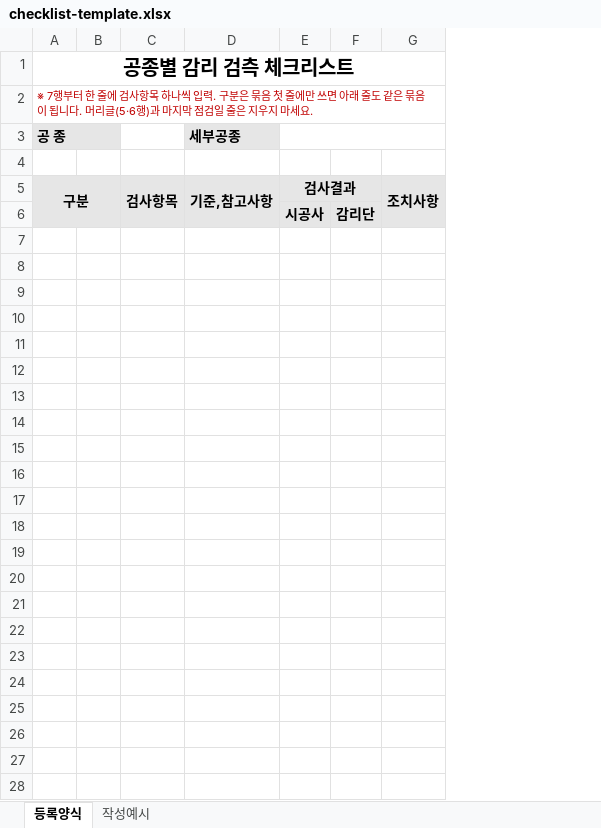
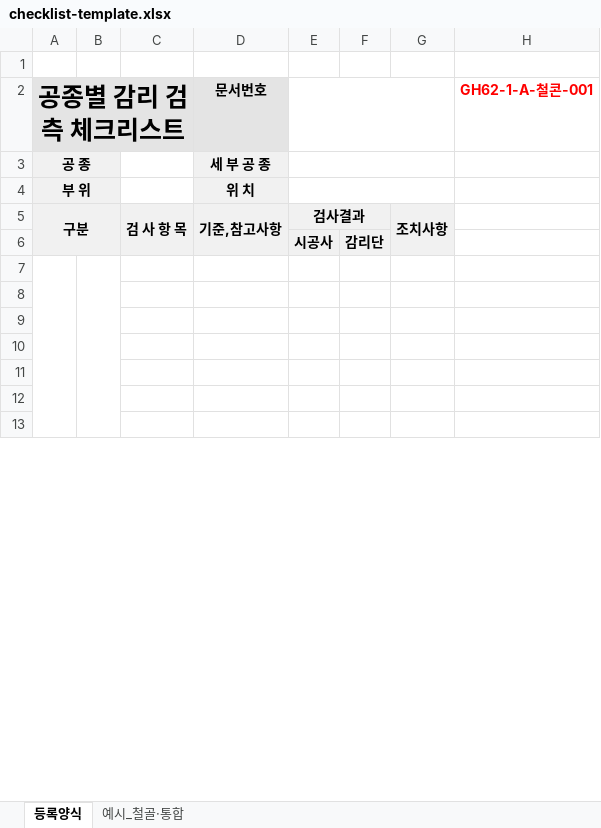
Before and after one commit to wkdgy1125-gif/inspection-request, an Excel workbook: checklist-template.xlsx, sheet 등록양식, drawn as a sheet; only a part is shown; values as stored, in another font and other column widths than the file's, no borders; removed rows and columns are numbered as before the commit, all else as after; the diff covers the shown part only; the diff names each change by its address in the sheet, - before the commit and + after, or states it on an @@ line.

```diff
--- a/checklist-template.xlsx (sheet 등록양식)
+++ b/checklist-template.xlsx (sheet 등록양식)
-sheet tab: 작성예시
+sheet tab: 예시_철골·통합
-column C, row 5: 검사항목
+column C, row 5: 검 사 항 목
+column H, empty
-row 1: 공종별 감리 검측 체크리스트
-row 2: ※ 7행부터 한 줄에 검사항목 하나씩 입력. 구분은 묶음 첫 줄에만 쓰면 아래 줄도 같은 묶음이 됩니다. 머리글(5·6행)과 마지막 점검일 줄은 지우지 마세요.
-row 3: 공 종 |  |  | 세부공종
+row 2: 공종별 감리 검측 체크리스트 |  |  | 문서번호 |  |  |  | GH62-1-A-철콘-001
+row 3: 공 종 |  |  | 세 부 공 종
+row 4: 부 위 |  |  | 위 치
-B5 fill: #E6E6E6
+B5 fill: none
-F5 fill: #E6E6E6
+F5 fill: none
-A6:B6 fill: #E6E6E6
+A6:B6 fill: none
-D6 fill: #E6E6E6
+D6 fill: none
-G6 fill: #E6E6E6
+G6 fill: none
+A7:A13 merged
+B7:B13 merged
-row 14: (empty)
-row 15: (empty)
-row 16: (empty)
-row 17: (empty)
-row 18: (empty)
-row 19: (empty)
-row 20: (empty)
-row 21: (empty)
-row 22: (empty)
-row 23: (empty)
-row 24: (empty)
-row 25: (empty)
-row 26: (empty)
-row 27: (empty)
-row 28: (empty)
```
Also changed, not shown: 1 added row, 18 removed rows, 3 edited cells and cell formats elsewhere in this sheet, sheet 예시_철골·통합, 1 other file.
